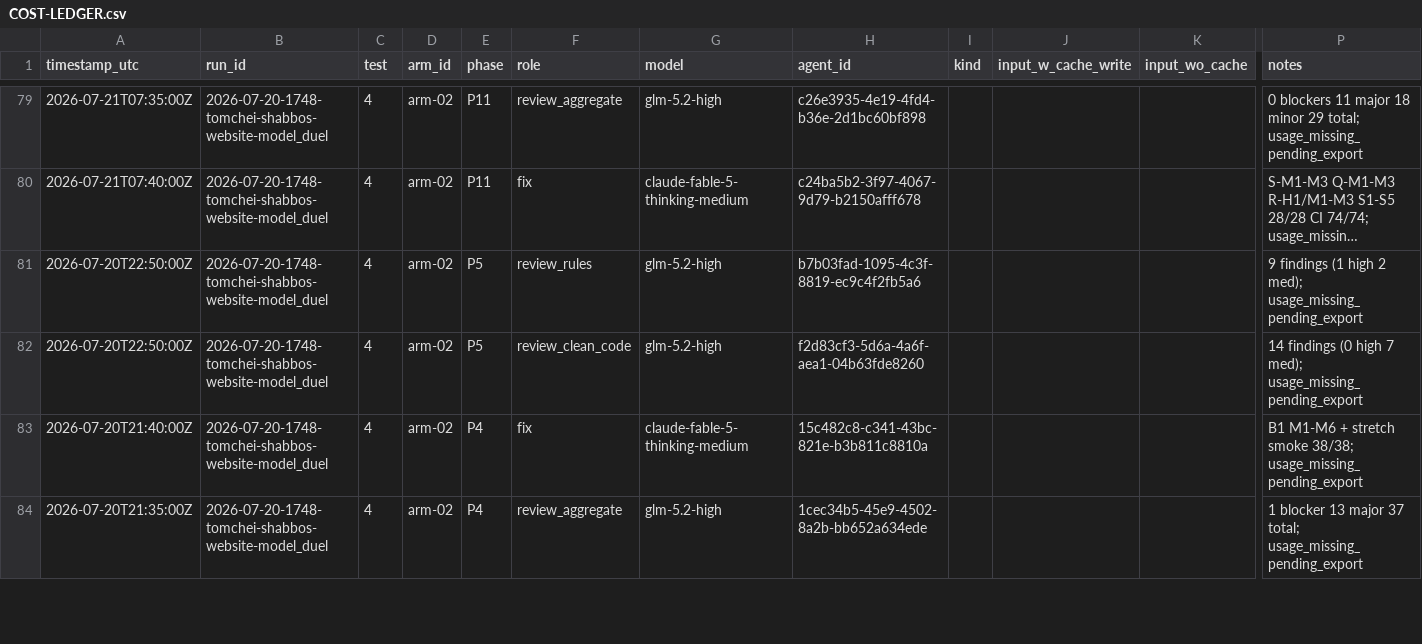
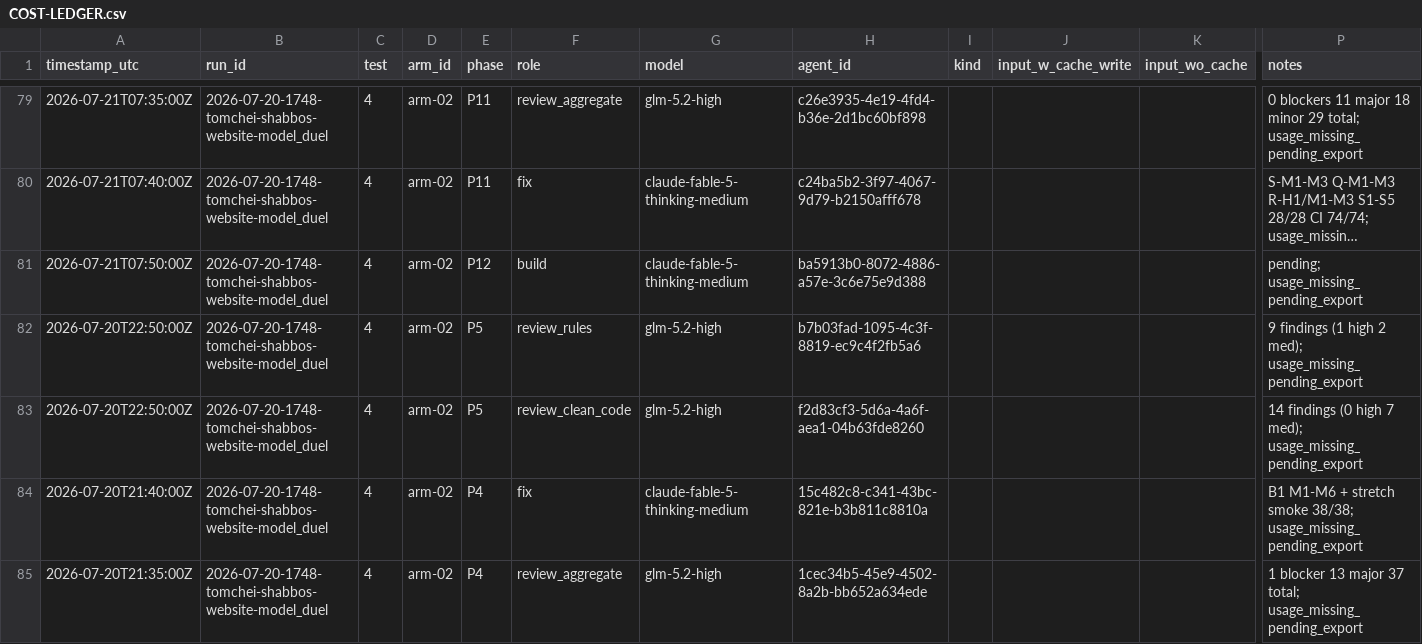
Before and after one commit to mennyg19-cmyk/master-model-duel, a CSV file: runs/2026-07-20-1748-tomchei-shabbos-website-model_duel/results/COST-LEDGER.csv, drawn as a sheet; only a part is shown, gaps mark what is left out; long unchanged cells end in …; rows hold the shown columns only; the diff names each change by its address in the sheet, - before the commit and + after, or states it on an @@ line.

Commit message:
Spawn arm-02 Test4 P12 build (final phase).

```diff
--- a/runs/2026-07-20-1748-tomchei-shabbos-website-model_duel/results/COST-LEDGER.csv
+++ b/runs/2026-07-20-1748-tomchei-shabbos-website-model_duel/results/COST-LEDGER.csv
+row 81: 2026-07-21T07:50:00Z | 2026-07-20-1748-tomchei-shabbos-website-model_duel | 4 | arm-02 | P12 | build | claude-fable-5-thinking-medium | ba5913b0-8072-4886-a57e-3c6e75e9d388 |  |  |  | pending; usage_missing_pending_export
```
Also changed, not shown: 1 other file.
